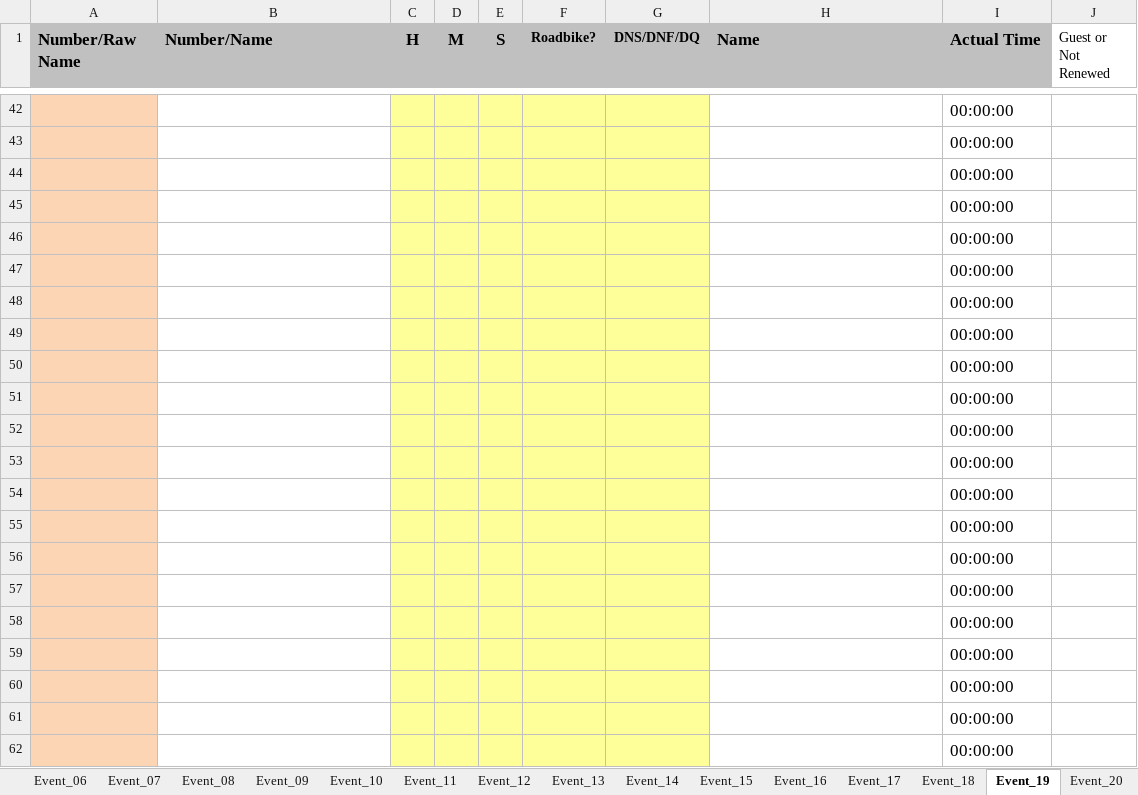
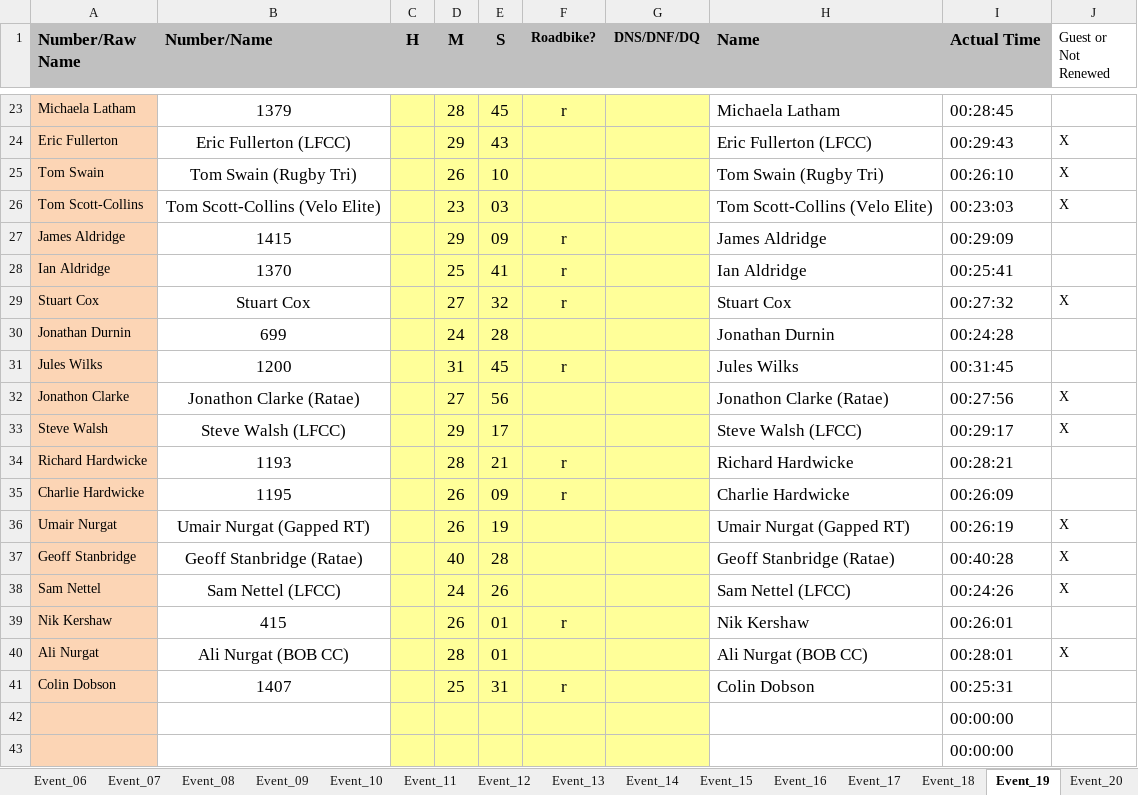
Before and after one commit to WellandValleyCC/WellandValleyCC.github.io, an Excel workbook: data/ClubEvents_2026.xlsx, sheet Event_19, drawn as a sheet; only a part is shown, gaps mark what is left out; the shorter side is filled out with more unchanged rows; values as stored, in another font and other column widths than the file's, no borders; conditional formats not drawn; the diff covers the shown part only; the diff names each change by its address in the sheet, - before the commit and + after, or states it on an @@ line.

Commit message:
WVCC Event 19 - RR Event 7.  25th July 2026.

```diff
--- a/data/ClubEvents_2026.xlsx (sheet Event_19)
+++ b/data/ClubEvents_2026.xlsx (sheet Event_19)
+row 23: Michaela Latham | 1379 |  | 28 | 45 | r |  | Michaela Latham | 00:28:45
+row 24: Eric Fullerton | Eric Fullerton (LFCC) |  | 29 | 43 |  |  | Eric Fullerton (LFCC) | 00:29:43 | X
+row 25: Tom Swain | Tom Swain (Rugby Tri) |  | 26 | 10 |  |  | Tom Swain (Rugby Tri) | 00:26:10 | X
+row 26: Tom Scott-Collins | Tom Scott-Collins (Velo Elite) |  | 23 | 03 |  |  | Tom Scott-Collins (Velo Elite) | 00:23:03 | X
+row 27: James Aldridge | 1415 |  | 29 | 09 | r |  | James Aldridge | 00:29:09
+row 28: Ian Aldridge | 1370 |  | 25 | 41 | r |  | Ian Aldridge | 00:25:41
+row 29: Stuart Cox | Stuart Cox |  | 27 | 32 | r |  | Stuart Cox | 00:27:32 | X
+row 30: Jonathan Durnin | 699 |  | 24 | 28 |  |  | Jonathan Durnin | 00:24:28
+row 31: Jules Wilks | 1200 |  | 31 | 45 | r |  | Jules Wilks | 00:31:45
+row 32: Jonathon Clarke | Jonathon Clarke (Ratae) |  | 27 | 56 |  |  | Jonathon Clarke (Ratae) | 00:27:56 | X
+row 33: Steve Walsh | Steve Walsh (LFCC) |  | 29 | 17 |  |  | Steve Walsh (LFCC) | 00:29:17 | X
+row 34: Richard Hardwicke | 1193 |  | 28 | 21 | r |  | Richard Hardwicke | 00:28:21
+row 35: Charlie Hardwicke | 1195 |  | 26 | 09 | r |  | Charlie Hardwicke | 00:26:09
+row 36: Umair Nurgat | Umair Nurgat (Gapped RT) |  | 26 | 19 |  |  | Umair Nurgat (Gapped RT) | 00:26:19 | X
+row 37: Geoff Stanbridge | Geoff Stanbridge (Ratae) |  | 40 | 28 |  |  | Geoff Stanbridge (Ratae) | 00:40:28 | X
+row 38: Sam Nettel | Sam Nettel (LFCC) |  | 24 | 26 |  |  | Sam Nettel (LFCC) | 00:24:26 | X
+row 39: Nik Kershaw | 415 |  | 26 | 01 | r |  | Nik Kershaw | 00:26:01
+row 40: Ali Nurgat | Ali Nurgat (BOB CC) |  | 28 | 01 |  |  | Ali Nurgat (BOB CC) | 00:28:01 | X
+row 41: Colin Dobson | 1407 |  | 25 | 31 | r |  | Colin Dobson | 00:25:31
```
Also changed, not shown: 21 added rows and 40 removed rows elsewhere in this sheet, sheet RoundRobinRiders.
